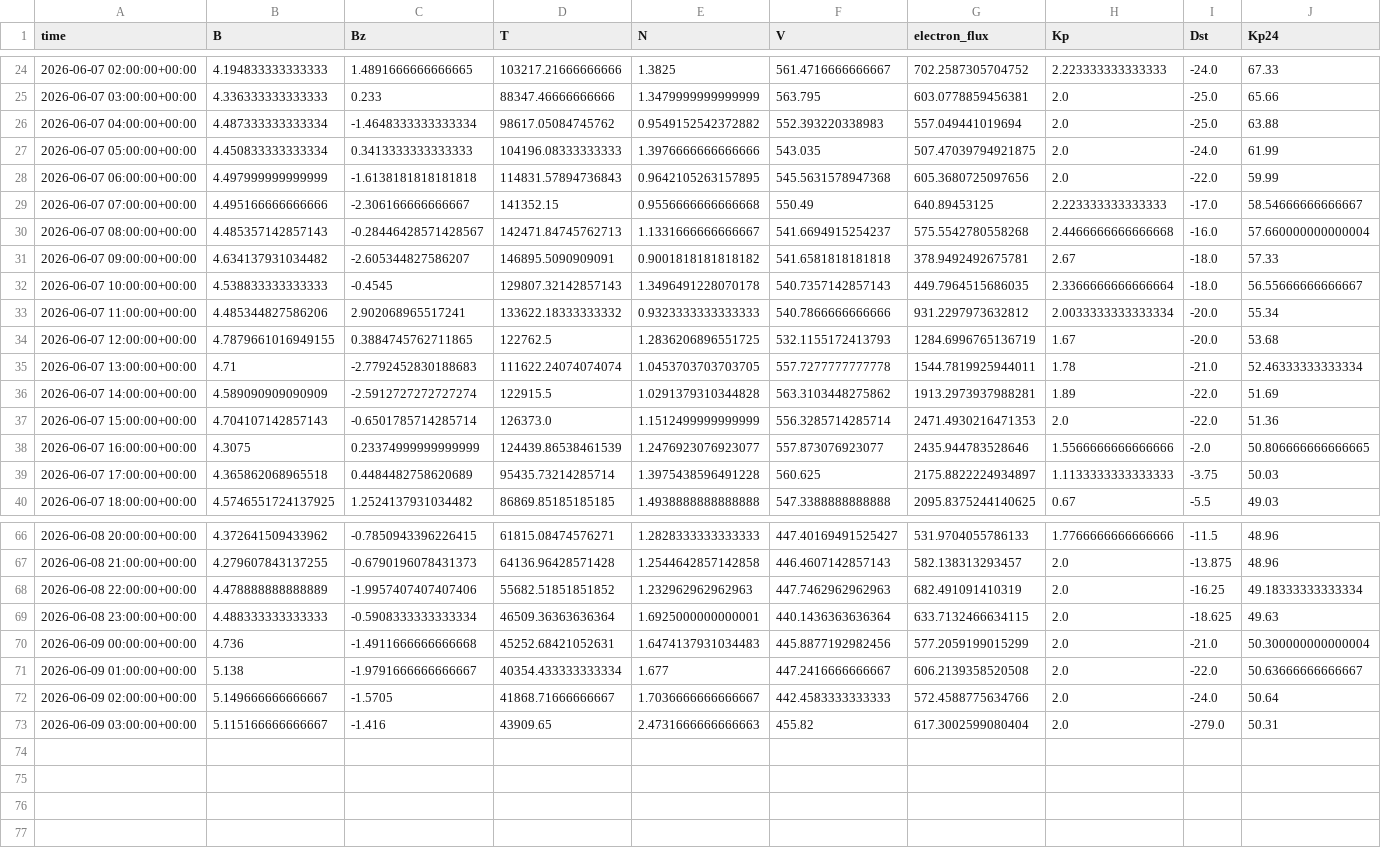
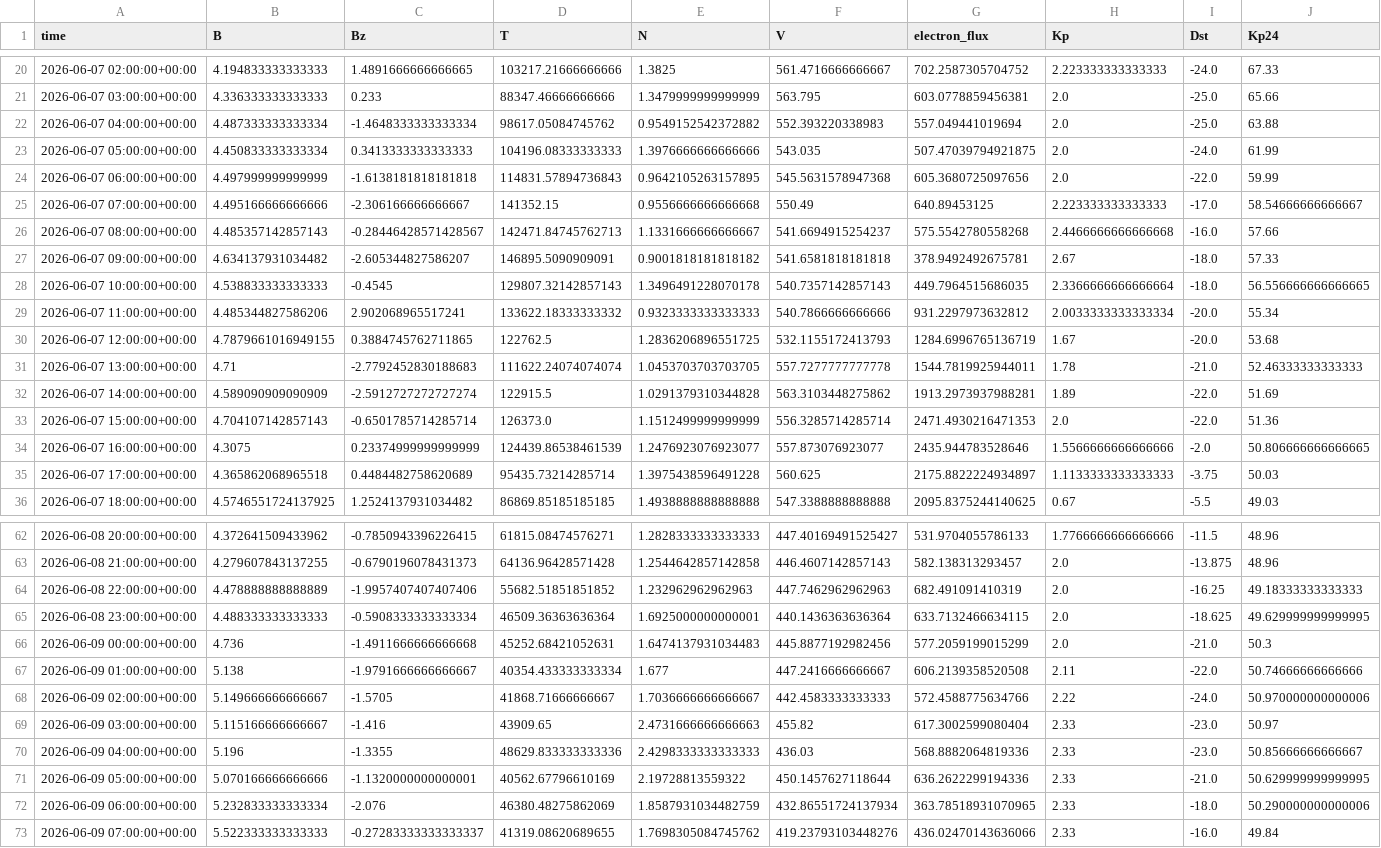
Before and after one commit to Jihyeon-Son/Jihyeon-Son.github.io, a CSV file: data/input_latest_3days.csv, drawn as a sheet; only a part is shown, gaps mark what is left out; the diff covers the shown part only.

```diff
--- a/data/input_latest_3days.csv
+++ b/data/input_latest_3days.csv
@@ -29,8 +25,8 @@ time,B,Bz,T,N,V,electron_flux,Kp,Dst,Kp24
 2026-06-07 07:00:00+00:00,4.495166666666666,-2.306166666666667,141352.15,0.9556666666666668,550.49,640.89453125,2.223333333333333,-17.0,58.54666666666667
-2026-06-07 08:00:00+00:00,4.485357142857143,-0.28446428571428567,142471.84745762713,1.1331666666666667,541.6694915254237,575.5542780558268,2.4466666666666668,-16.0,57.660000000000004
+2026-06-07 08:00:00+00:00,4.485357142857143,-0.28446428571428567,142471.84745762713,1.1331666666666667,541.6694915254237,575.5542780558268,2.4466666666666668,-16.0,57.66
 2026-06-07 09:00:00+00:00,4.634137931034482,-2.605344827586207,146895.5090909091,0.9001818181818182,541.6581818181818,378.9492492675781,2.67,-18.0,57.33
-2026-06-07 10:00:00+00:00,4.538833333333333,-0.4545,129807.32142857143,1.3496491228070178,540.7357142857143,449.7964515686035,2.3366666666666664,-18.0,56.55666666666667
+2026-06-07 10:00:00+00:00,4.538833333333333,-0.4545,129807.32142857143,1.3496491228070178,540.7357142857143,449.7964515686035,2.3366666666666664,-18.0,56.556666666666665
 2026-06-07 11:00:00+00:00,4.485344827586206,2.902068965517241,133622.18333333332,0.9323333333333333,540.7866666666666,931.2297973632812,2.0033333333333334,-20.0,55.34
 2026-06-07 12:00:00+00:00,4.7879661016949155,0.3884745762711865,122762.5,1.2836206896551725,532.1155172413793,1284.6996765136719,1.67,-20.0,53.68
-2026-06-07 13:00:00+00:00,4.71,-2.7792452830188683,111622.24074074074,1.0453703703703705,557.7277777777778,1544.7819925944011,1.78,-21.0,52.46333333333334
+2026-06-07 13:00:00+00:00,4.71,-2.7792452830188683,111622.24074074074,1.0453703703703705,557.7277777777778,1544.7819925944011,1.78,-21.0,52.46333333333333
 2026-06-07 14:00:00+00:00,4.589090909090909,-2.5912727272727274,122915.5,1.0291379310344828,563.3103448275862,1913.2973937988281,1.89,-22.0,51.69
@@ -67,7 +63,11 @@ time,B,Bz,T,N,V,electron_flux,Kp,Dst,Kp24
 2026-06-08 21:00:00+00:00,4.279607843137255,-0.6790196078431373,64136.96428571428,1.2544642857142858,446.4607142857143,582.138313293457,2.0,-13.875,48.96
-2026-06-08 22:00:00+00:00,4.478888888888889,-1.9957407407407406,55682.51851851852,1.232962962962963,447.7462962962963,682.491091410319,2.0,-16.25,49.18333333333334
-2026-06-08 23:00:00+00:00,4.488333333333333,-0.5908333333333334,46509.36363636364,1.6925000000000001,440.1436363636364,633.7132466634115,2.0,-18.625,49.63
-2026-06-09 00:00:00+00:00,4.736,-1.4911666666666668,45252.68421052631,1.6474137931034483,445.8877192982456,577.2059199015299,2.0,-21.0,50.300000000000004
-2026-06-09 01:00:00+00:00,5.138,-1.9791666666666667,40354.433333333334,1.677,447.2416666666667,606.2139358520508,2.0,-22.0,50.63666666666667
-2026-06-09 02:00:00+00:00,5.149666666666667,-1.5705,41868.71666666667,1.7036666666666667,442.4583333333333,572.4588775634766,2.0,-24.0,50.64
-2026-06-09 03:00:00+00:00,5.115166666666667,-1.416,43909.65,2.4731666666666663,455.82,617.3002599080404,2.0,-279.0,50.31
+2026-06-08 22:00:00+00:00,4.478888888888889,-1.9957407407407406,55682.51851851852,1.232962962962963,447.7462962962963,682.491091410319,2.0,-16.25,49.18333333333333
+2026-06-08 23:00:00+00:00,4.488333333333333,-0.5908333333333334,46509.36363636364,1.6925000000000001,440.1436363636364,633.7132466634115,2.0,-18.625,49.629999999999995
+2026-06-09 00:00:00+00:00,4.736,-1.4911666666666668,45252.68421052631,1.6474137931034483,445.8877192982456,577.2059199015299,2.0,-21.0,50.3
+2026-06-09 01:00:00+00:00,5.138,-1.9791666666666667,40354.433333333334,1.677,447.2416666666667,606.2139358520508,2.11,-22.0,50.74666666666666
+2026-06-09 02:00:00+00:00,5.149666666666667,-1.5705,41868.71666666667,1.7036666666666667,442.4583333333333,572.4588775634766,2.22,-24.0,50.970000000000006
+2026-06-09 03:00:00+00:00,5.115166666666667,-1.416,43909.65,2.4731666666666663,455.82,617.3002599080404,2.33,-23.0,50.97
+2026-06-09 04:00:00+00:00,5.196,-1.3355,48629.833333333336,2.4298333333333333,436.03,568.8882064819336,2.33,-23.0,50.85666666666667
+2026-06-09 05:00:00+00:00,5.070166666666666,-1.1320000000000001,40562.67796610169,2.19728813559322,450.1457627118644,636.2622299194336,2.33,-21.0,50.629999999999995
+2026-06-09 06:00:00+00:00,5.232833333333334,-2.076,46380.48275862069,1.8587931034482759,432.86551724137934,363.78518931070965,2.33,-18.0,50.290000000000006
+2026-06-09 07:00:00+00:00,5.522333333333333,-0.27283333333333337,41319.08620689655,1.7698305084745762,419.23793103448276,436.02470143636066,2.33,-16.0,49.84
```
Also changed, not shown: 4 removed rows and 20 edited cells elsewhere in this file, 2 other files.
